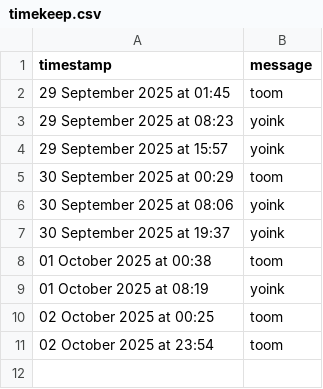
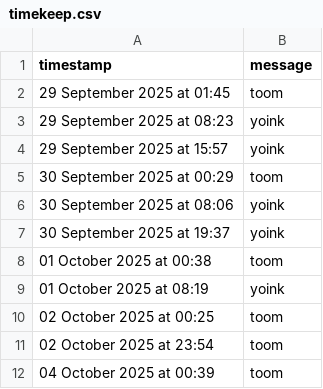
Before and after one commit to tmorg46/tmorg46.github.io, a CSV file: timekeep.csv, drawn as a sheet; the diff names each change by its address in the sheet, - before the commit and + after, or states it on an @@ line.

Commit message:
Append SMS message: 04 October 2025 at 00:39

```diff
--- a/timekeep.csv
+++ b/timekeep.csv
+row 12: 04 October 2025 at 00:39 | toom
```
